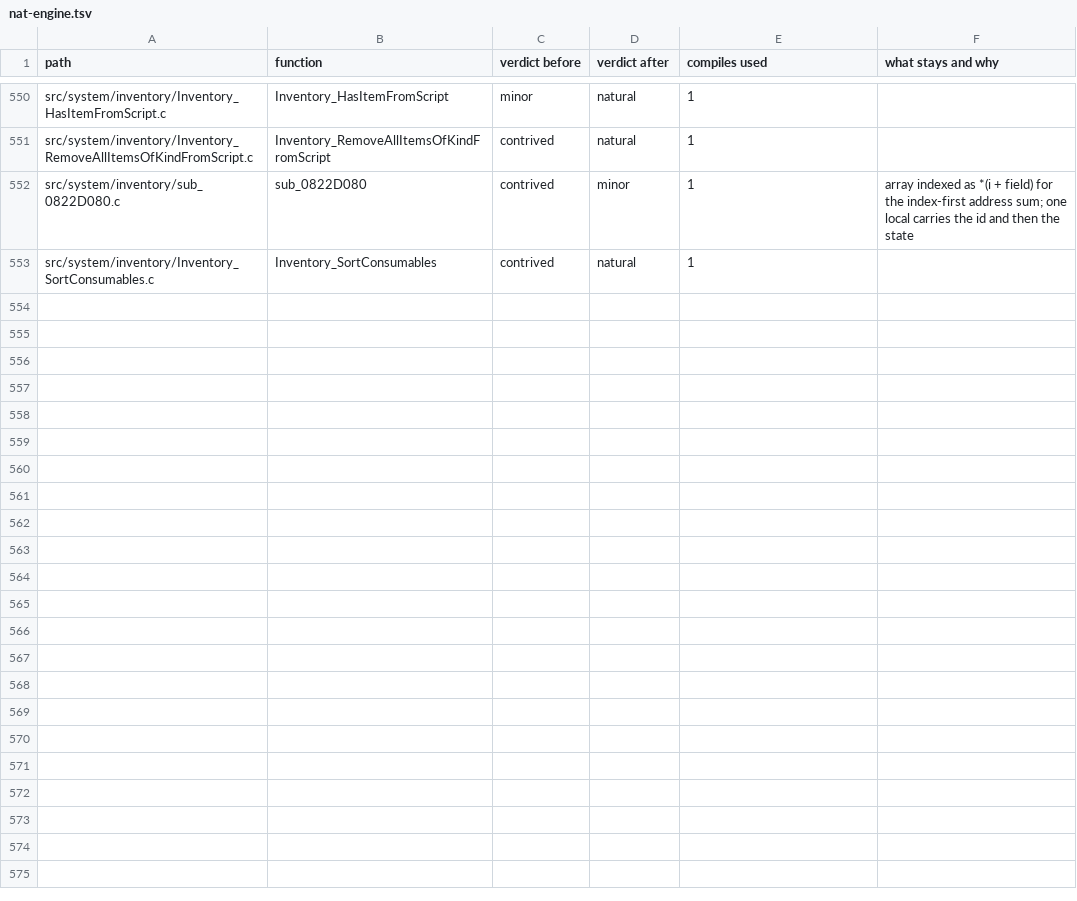
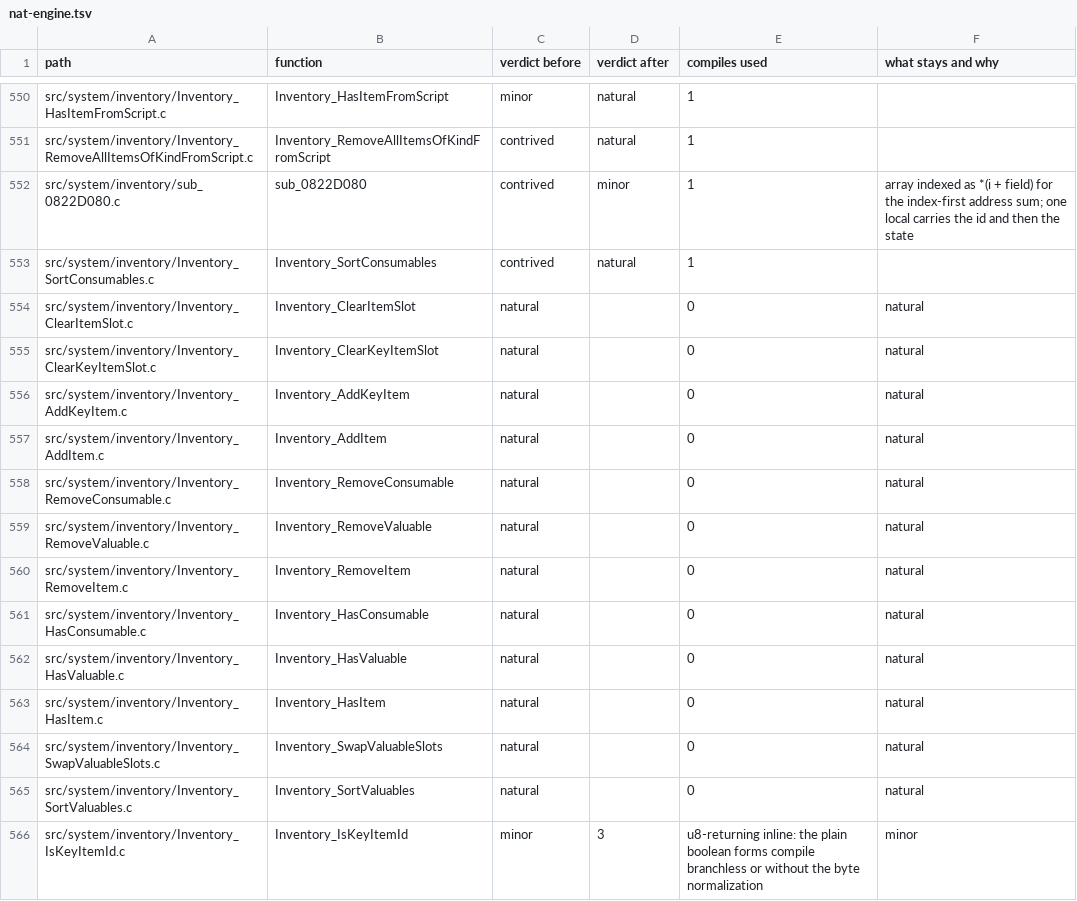
Before and after one commit to moozilla/boktai3-decomp, a TSV file: notes/naturalize/nat-engine.tsv, drawn as a sheet; only a part is shown, gaps mark what is left out; the diff names each change by its address in the sheet, - before the commit and + after, or states it on an @@ line.

```diff
--- a/notes/naturalize/nat-engine.tsv
+++ b/notes/naturalize/nat-engine.tsv
+row 554: src/system/inventory/Inventory_ClearItemSlot.c | Inventory_ClearItemSlot | natural |  | 0 | natural
+row 555: src/system/inventory/Inventory_ClearKeyItemSlot.c | Inventory_ClearKeyItemSlot | natural |  | 0 | natural
+row 556: src/system/inventory/Inventory_AddKeyItem.c | Inventory_AddKeyItem | natural |  | 0 | natural
+row 557: src/system/inventory/Inventory_AddItem.c | Inventory_AddItem | natural |  | 0 | natural
+row 558: src/system/inventory/Inventory_RemoveConsumable.c | Inventory_RemoveConsumable | natural |  | 0 | natural
+row 559: src/system/inventory/Inventory_RemoveValuable.c | Inventory_RemoveValuable | natural |  | 0 | natural
+row 560: src/system/inventory/Inventory_RemoveItem.c | Inventory_RemoveItem | natural |  | 0 | natural
+row 561: src/system/inventory/Inventory_HasConsumable.c | Inventory_HasConsumable | natural |  | 0 | natural
+row 562: src/system/inventory/Inventory_HasValuable.c | Inventory_HasValuable | natural |  | 0 | natural
+row 563: src/system/inventory/Inventory_HasItem.c | Inventory_HasItem | natural |  | 0 | natural
+row 564: src/system/inventory/Inventory_SwapValuableSlots.c | Inventory_SwapValuableSlots | natural |  | 0 | natural
+row 565: src/system/inventory/Inventory_SortValuables.c | Inventory_SortValuables | natural |  | 0 | natural
+row 566: src/system/inventory/Inventory_IsKeyItemId.c | Inventory_IsKeyItemId | minor | 3 | u8-returning inline: the plain boolean forms compile branchless or without the byte normalization | minor
```
